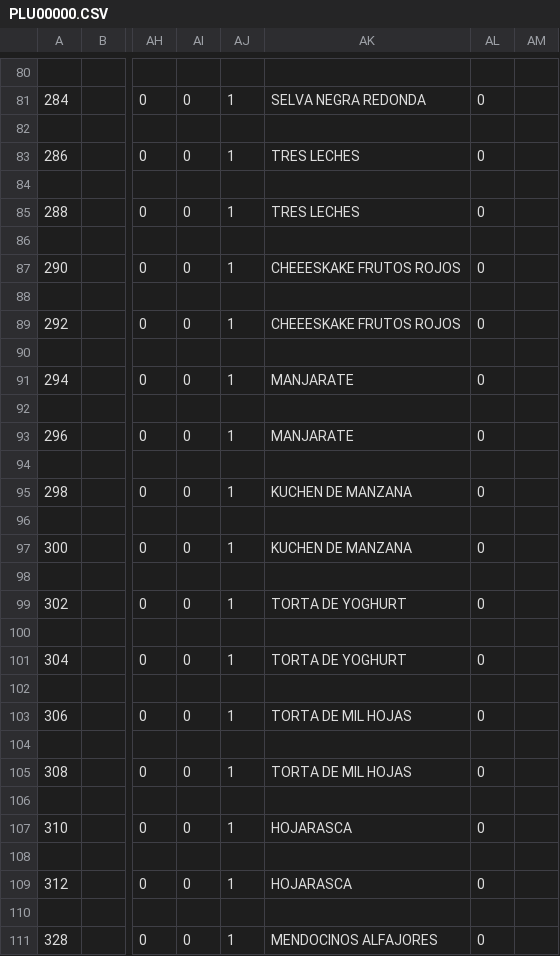
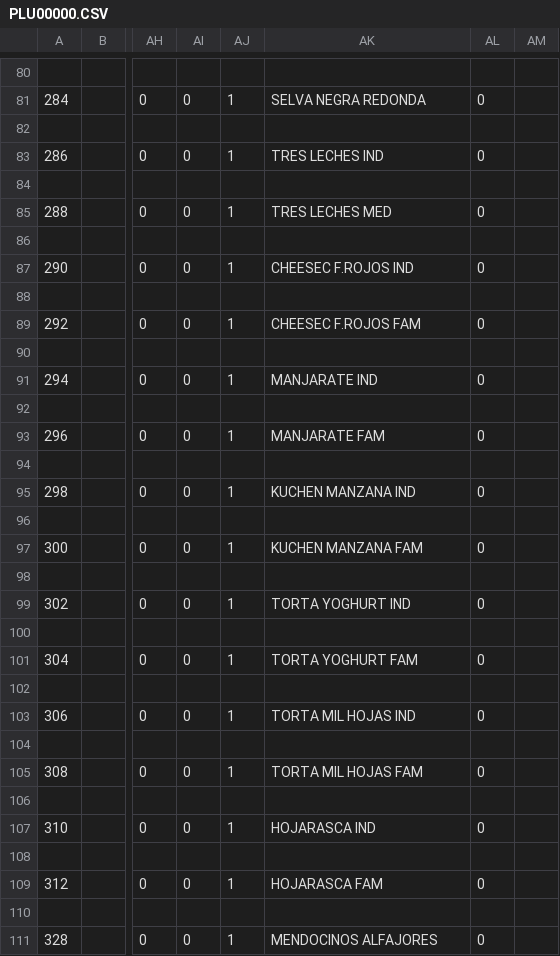
Before and after one commit to hmorenop062021-lgtm/RM-60, a CSV file: PLU00000.CSV, drawn as a sheet; only a part is shown, gaps mark what is left out; the diff covers the shown part only; the diff names each change by its address in the sheet, - before the commit and + after, or states it on an @@ line.

```diff
--- a/PLU00000.CSV
+++ b/PLU00000.CSV
-AK83: TRES LECHES
+AK83: TRES LECHES IND
-AK85: TRES LECHES
+AK85: TRES LECHES MED
-AK87: CHEEESKAKE FRUTOS ROJOS
+AK87: CHEESEC F.ROJOS IND
-AK89: CHEEESKAKE FRUTOS ROJOS
+AK89: CHEESEC F.ROJOS FAM
-AK91: MANJARATE
+AK91: MANJARATE IND
-AK93: MANJARATE
+AK93: MANJARATE FAM
-AK95: KUCHEN DE MANZANA
+AK95: KUCHEN MANZANA IND
-AK97: KUCHEN DE MANZANA
+AK97: KUCHEN MANZANA FAM
-AK99: TORTA DE YOGHURT
+AK99: TORTA YOGHURT IND
-AK101: TORTA DE YOGHURT
+AK101: TORTA YOGHURT FAM
-AK103: TORTA DE MIL HOJAS
+AK103: TORTA MIL HOJAS IND
-AK105: TORTA DE MIL HOJAS
+AK105: TORTA MIL HOJAS FAM
-AK107: HOJARASCA
+AK107: HOJARASCA IND
-AK109: HOJARASCA
+AK109: HOJARASCA FAM
```
Also changed, not shown: 37 edited cells elsewhere in this file, PLU_from_excel.csv, productos_panaderia_eleventa.csv, 2 other files.
